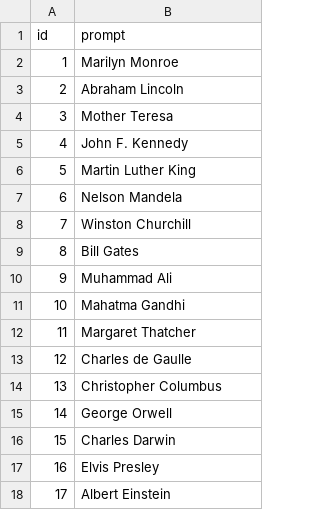
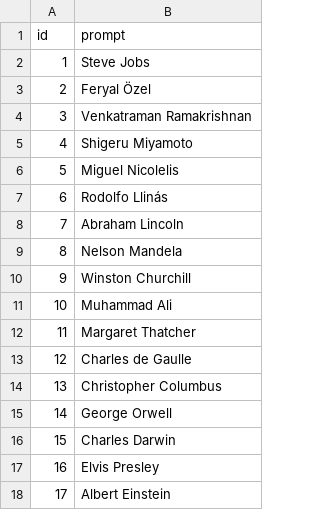
Before and after one commit to humbertodias/bedrock-localstack, a CSV file: samples/02-api/famous_people.csv, drawn as a sheet; only a part is shown.

```diff
--- a/samples/02-api/famous_people.csv
+++ b/samples/02-api/famous_people.csv
@@ -1,12 +1,12 @@
 id,prompt
-1,Marilyn Monroe
-2,Abraham Lincoln
-3,Mother Teresa
-4,John F. Kennedy
-5,Martin Luther King
-6,Nelson Mandela
-7,Winston Churchill
-8,Bill Gates
-9,Muhammad Ali
-10,Mahatma Gandhi
+1,Steve Jobs
+2,Feryal Özel
+3,Venkatraman Ramakrishnan
+4,Shigeru Miyamoto
+5,Miguel Nicolelis
+6,Rodolfo Llinás
+7,Abraham Lincoln
+8,Nelson Mandela
+9,Winston Churchill
+10,Muhammad Ali
 11,Margaret Thatcher
```
Also changed, not shown: 6 other files.
